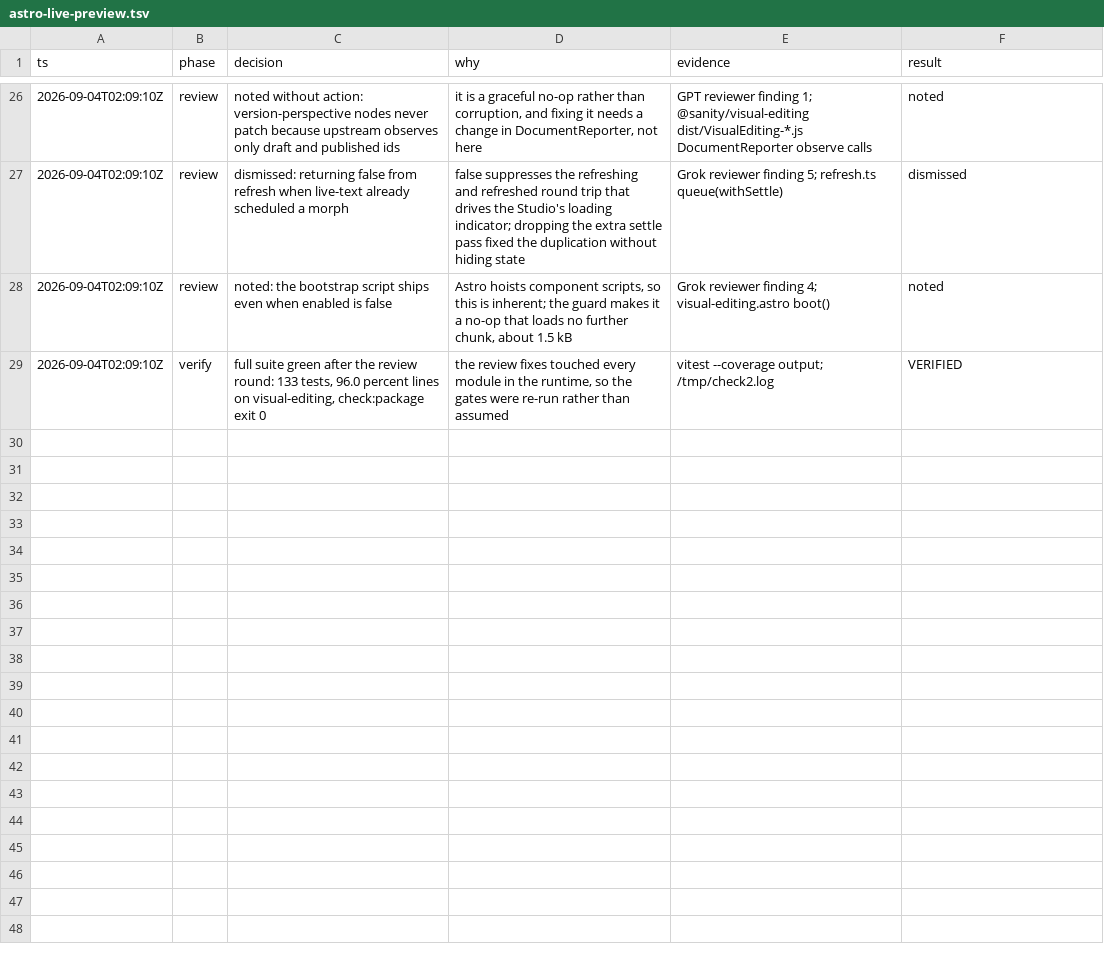
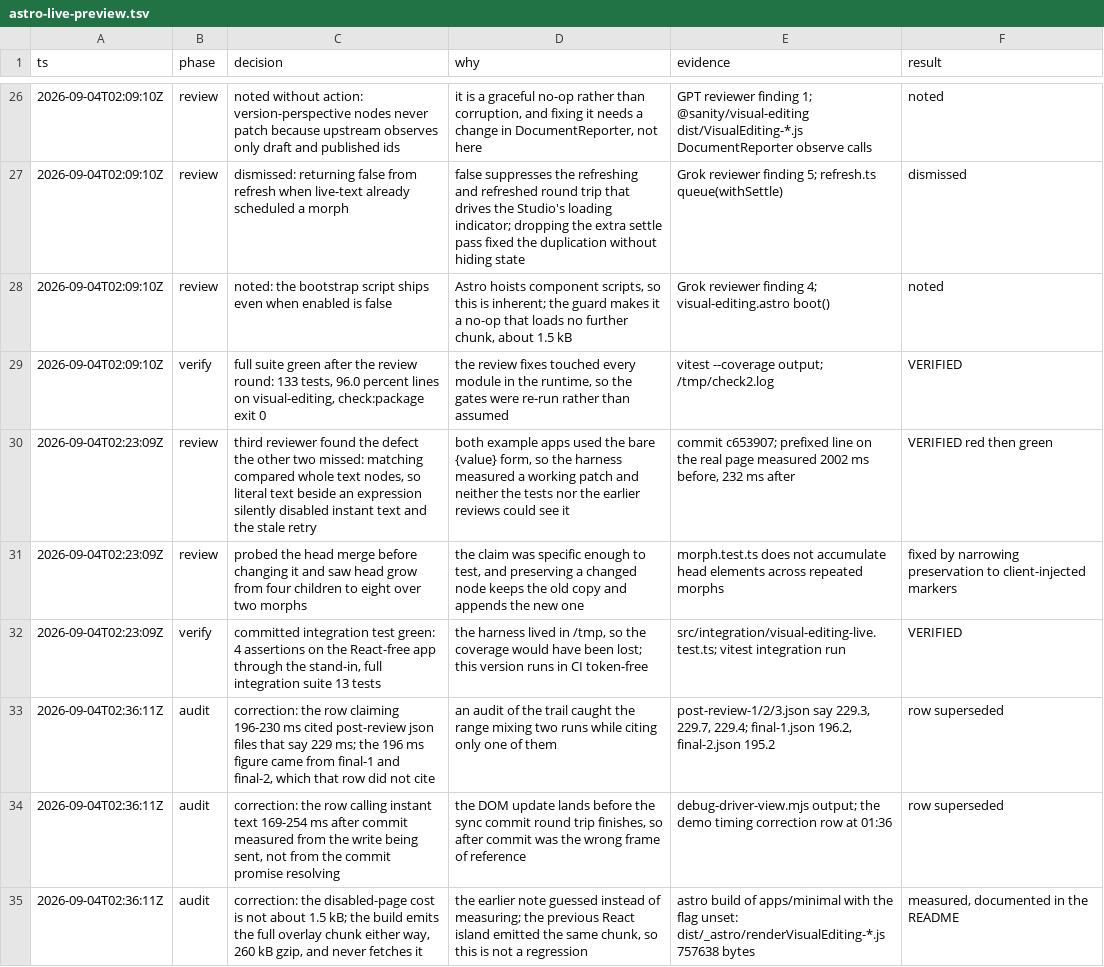
Before and after one commit to sanity-io/sanity-astro, a TSV file: .audit/astro-live-preview.tsv, drawn as a sheet; only a part is shown, gaps mark what is left out; the diff covers the shown part only; the diff names each change by its address in the sheet, - before the commit and + after, or states it on an @@ line.

```diff
--- a/.audit/astro-live-preview.tsv
+++ b/.audit/astro-live-preview.tsv
+row 30: 2026-09-04T02:23:09Z | review | third reviewer found the defect the other two missed: matching compared whole text nodes, so literal text beside an expression silently disabled instant text and the stale retry | both example apps used the bare {value} form, so the harness measured a working patch and neither the tests nor the earlier reviews could see it | commit c653907; prefixed line on the real page measured 2002 ms before, 232 ms after | VERIFIED red then green
+row 31: 2026-09-04T02:23:09Z | review | probed the head merge before changing it and saw head grow from four children to eight over two morphs | the claim was specific enough to test, and preserving a changed node keeps the old copy and appends the new one | morph.test.ts does not accumulate head elements across repeated morphs | fixed by narrowing preservation to client-injected markers
+row 32: 2026-09-04T02:23:09Z | verify | committed integration test green: 4 assertions on the React-free app through the stand-in, full integration suite 13 tests | the harness lived in /tmp, so the coverage would have been lost; this version runs in CI token-free | src/integration/visual-editing-live.test.ts; vitest integration run | VERIFIED
+row 33: 2026-09-04T02:36:11Z | audit | correction: the row claiming 196-230 ms cited post-review json files that say 229 ms; the 196 ms figure came from final-1 and final-2, which that row did not cite | an audit of the trail caught the range mixing two runs while citing only one of them | post-review-1/2/3.json say 229.3, 229.7, 229.4; final-1.json 196.2, final-2.json 195.2 | row superseded
+row 34: 2026-09-04T02:36:11Z | audit | correction: the row calling instant text 169-254 ms after commit measured from the write being sent, not from the commit promise resolving | the DOM update lands before the sync commit round trip finishes, so after commit was the wrong frame of reference | debug-driver-view.mjs output; the demo timing correction row at 01:36 | row superseded
+row 35: 2026-09-04T02:36:11Z | audit | correction: the disabled-page cost is not about 1.5 kB; the build emits the full overlay chunk either way, 260 kB gzip, and never fetches it | the earlier note guessed instead of measuring; the previous React island emitted the same chunk, so this is not a regression | astro build of apps/minimal with the flag unset: dist/_astro/renderVisualEditing-*.js 757638 bytes | measured, documented in the README
```
Also changed, not shown: 6 added rows elsewhere in this file.
